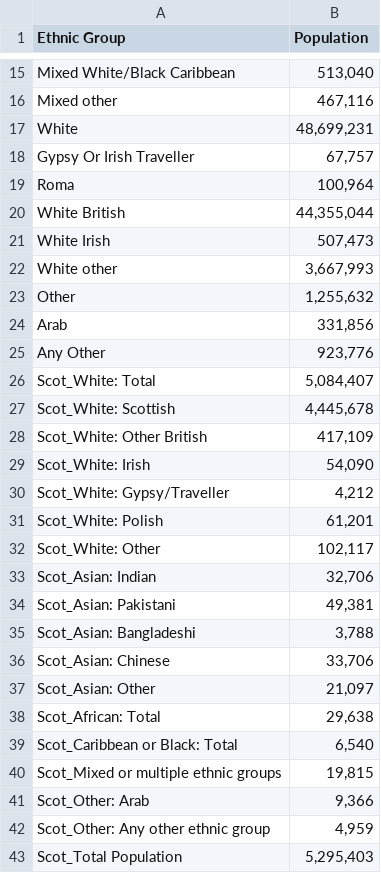
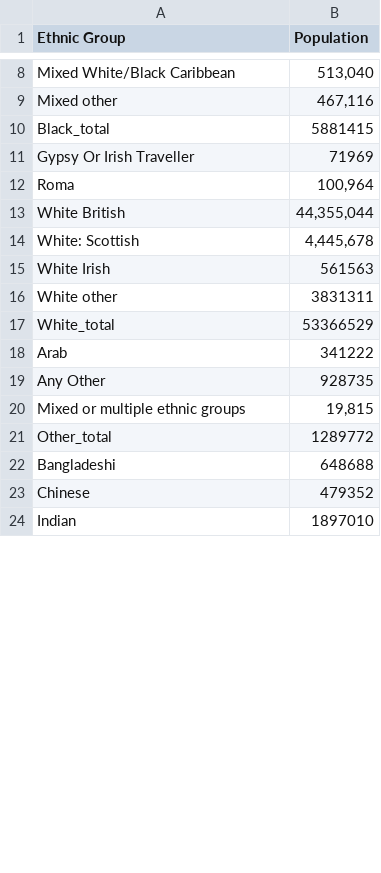
Before and after one commit to jacobluke89/health-data-etl-kaggle, a CSV file: data/ethnicity.csv, drawn as a sheet; only a part is shown, gaps mark what is left out; the diff covers the shown part only.

Commit message:
aggregated data together

```diff
--- a/data/ethnicity.csv
+++ b/data/ethnicity.csv
@@ -16,28 +9,16 @@
 "Mixed other","467,116"
-"White","48,699,231"
-"Gypsy Or Irish Traveller","67,757"
+"Black_total","5881415"
+"Gypsy Or Irish Traveller","71969"
 "Roma","100,964"
 "White British","44,355,044"
-"White Irish","507,473"
-"White other","3,667,993"
-"Other","1,255,632"
-"Arab","331,856"
-"Any Other","923,776"
-"Scot_White: Total","5,084,407"
-"Scot_White: Scottish","4,445,678"
-"Scot_White: Other British","417,109"
-"Scot_White: Irish","54,090"
-"Scot_White: Gypsy/Traveller","4,212"
-"Scot_White: Polish","61,201"
-"Scot_White: Other","102,117"
-"Scot_Asian: Indian","32,706"
-"Scot_Asian: Pakistani","49,381"
-"Scot_Asian: Bangladeshi","3,788"
-"Scot_Asian: Chinese","33,706"
-"Scot_Asian: Other","21,097"
-"Scot_African: Total","29,638"
-"Scot_Caribbean or Black: Total","6,540"
-"Scot_Mixed or multiple ethnic groups","19,815"
-"Scot_Other: Arab","9,366"
-"Scot_Other: Any other ethnic group","4,959"
-"Scot_Total Population","5,295,403"
+"White: Scottish","4,445,678"
+"White Irish","561563"
+"White other","3831311"
+"White_total","53366529"
+"Arab","341222"
+"Any Other","928735"
+"Mixed or multiple ethnic groups","19,815"
+"Other_total","1289772"
+"Bangladeshi","648688"
+"Chinese","479352"
+"Indian","1897010"
```
Also changed, not shown: 4 added rows, 7 removed rows and 2 edited cells elsewhere in this file.
